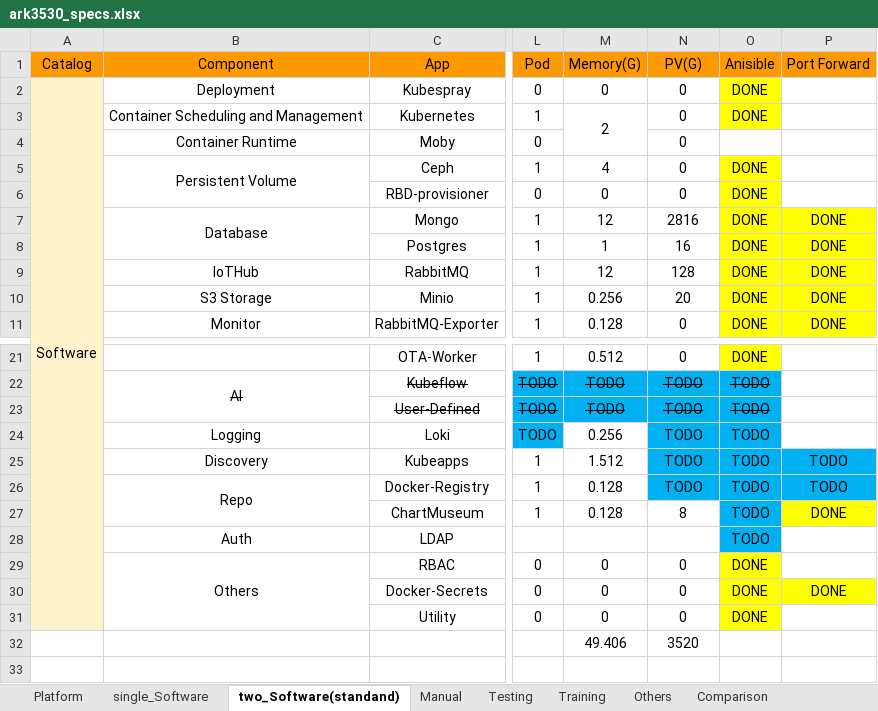
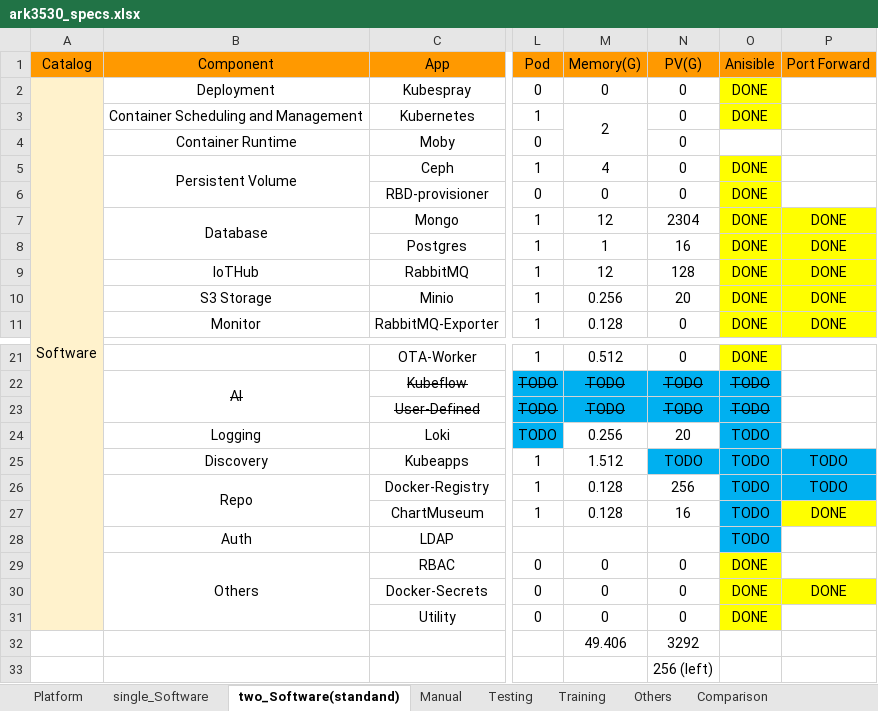
Before and after one commit to TsubasaEX/Tracks, an Excel workbook: spec/ark3530_specs.xlsx, sheet two_Software(standand), drawn as a sheet; only a part is shown, gaps mark what is left out; values as stored, in another font and other column widths than the file's, no borders; rows hold the shown columns only; the diff names each change by its address in the sheet, - before the commit and + after, or states it on an @@ line.

```diff
--- a/spec/ark3530_specs.xlsx (sheet two_Software(standand))
+++ b/spec/ark3530_specs.xlsx (sheet two_Software(standand))
-N7 (PV(G)): 2816
+N7 (PV(G)): 2304
-N24 (PV(G)): TODO
+N24 (PV(G)): 20
-N24 fill: #00B0F0
+N24 fill: none
-N26 (PV(G)): TODO
+N26 (PV(G)): 256
-N26 fill: #00B0F0
+N26 fill: none
-N27 (PV(G)): 8
+N27 (PV(G)): 16
-N32 (PV(G)): 3520
+N32 (PV(G)): 3292
+row 33:  |  |  |  |  | 256 (left)
```
Also changed, not shown: sheet single_Software, spec/ADV_Params.xlsx.
